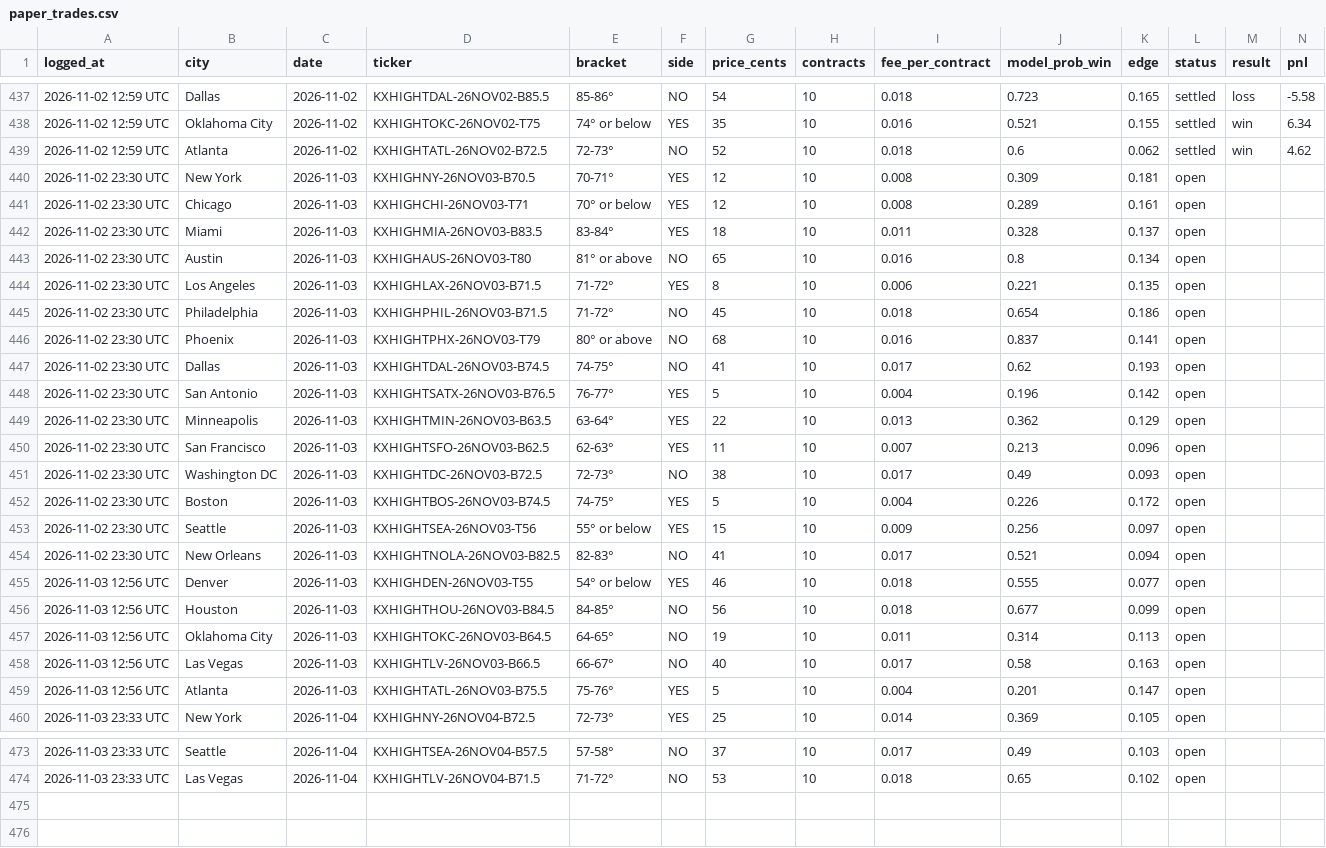
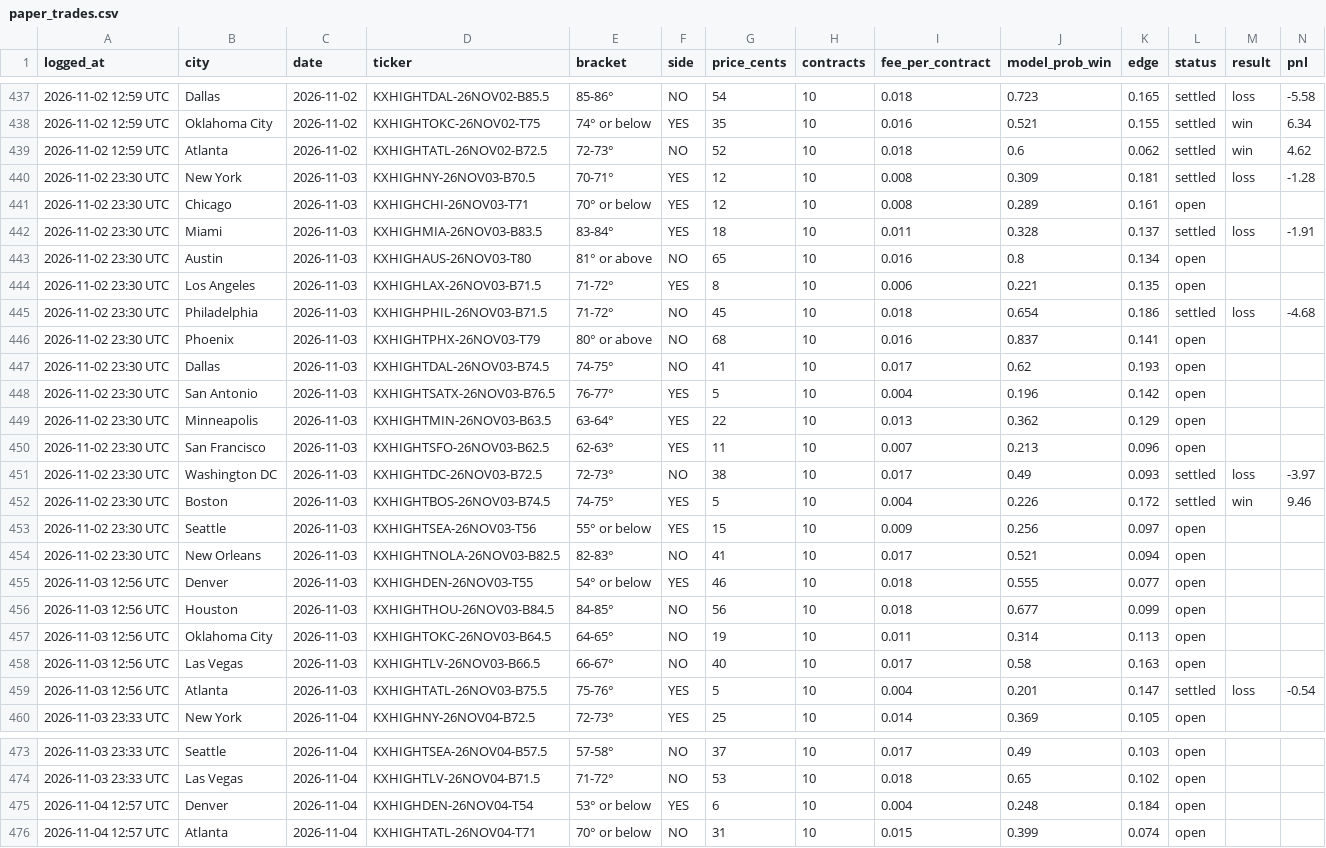
Before and after one commit to kieroncg44/weather-bot, a CSV file: paper_trades.csv, drawn as a sheet; only a part is shown, gaps mark what is left out.

```diff
--- a/paper_trades.csv
+++ b/paper_trades.csv
@@ -439,8 +439,8 @@ logged_at,city,date,ticker,bracket,side,price_cents,contracts,fee_per_contract,m
 2026-11-02 12:59 UTC,Atlanta,2026-11-02,KXHIGHTATL-26NOV02-B72.5,72-73°,NO,52,10,0.018,0.6,0.062,settled,win,4.62
-2026-11-02 23:30 UTC,New York,2026-11-03,KXHIGHNY-26NOV03-B70.5,70-71°,YES,12,10,0.008,0.309,0.181,open,,
+2026-11-02 23:30 UTC,New York,2026-11-03,KXHIGHNY-26NOV03-B70.5,70-71°,YES,12,10,0.008,0.309,0.181,settled,loss,-1.28
 2026-11-02 23:30 UTC,Chicago,2026-11-03,KXHIGHCHI-26NOV03-T71,70° or below,YES,12,10,0.008,0.289,0.161,open,,
-2026-11-02 23:30 UTC,Miami,2026-11-03,KXHIGHMIA-26NOV03-B83.5,83-84°,YES,18,10,0.011,0.328,0.137,open,,
+2026-11-02 23:30 UTC,Miami,2026-11-03,KXHIGHMIA-26NOV03-B83.5,83-84°,YES,18,10,0.011,0.328,0.137,settled,loss,-1.91
 2026-11-02 23:30 UTC,Austin,2026-11-03,KXHIGHAUS-26NOV03-T80,81° or above,NO,65,10,0.016,0.8,0.134,open,,
 2026-11-02 23:30 UTC,Los Angeles,2026-11-03,KXHIGHLAX-26NOV03-B71.5,71-72°,YES,8,10,0.006,0.221,0.135,open,,
-2026-11-02 23:30 UTC,Philadelphia,2026-11-03,KXHIGHPHIL-26NOV03-B71.5,71-72°,NO,45,10,0.018,0.654,0.186,open,,
+2026-11-02 23:30 UTC,Philadelphia,2026-11-03,KXHIGHPHIL-26NOV03-B71.5,71-72°,NO,45,10,0.018,0.654,0.186,settled,loss,-4.68
 2026-11-02 23:30 UTC,Phoenix,2026-11-03,KXHIGHTPHX-26NOV03-T79,80° or above,NO,68,10,0.016,0.837,0.141,open,,
@@ -450,4 +450,4 @@ logged_at,city,date,ticker,bracket,side,price_cents,contracts,fee_per_contract,m
 2026-11-02 23:30 UTC,San Francisco,2026-11-03,KXHIGHTSFO-26NOV03-B62.5,62-63°,YES,11,10,0.007,0.213,0.096,open,,
-2026-11-02 23:30 UTC,Washington DC,2026-11-03,KXHIGHTDC-26NOV03-B72.5,72-73°,NO,38,10,0.017,0.49,0.093,open,,
-2026-11-02 23:30 UTC,Boston,2026-11-03,KXHIGHTBOS-26NOV03-B74.5,74-75°,YES,5,10,0.004,0.226,0.172,open,,
+2026-11-02 23:30 UTC,Washington DC,2026-11-03,KXHIGHTDC-26NOV03-B72.5,72-73°,NO,38,10,0.017,0.49,0.093,settled,loss,-3.97
+2026-11-02 23:30 UTC,Boston,2026-11-03,KXHIGHTBOS-26NOV03-B74.5,74-75°,YES,5,10,0.004,0.226,0.172,settled,win,9.46
 2026-11-02 23:30 UTC,Seattle,2026-11-03,KXHIGHTSEA-26NOV03-T56,55° or below,YES,15,10,0.009,0.256,0.097,open,,
@@ -458,3 +458,3 @@ logged_at,city,date,ticker,bracket,side,price_cents,contracts,fee_per_contract,m
 2026-11-03 12:56 UTC,Las Vegas,2026-11-03,KXHIGHTLV-26NOV03-B66.5,66-67°,NO,40,10,0.017,0.58,0.163,open,,
-2026-11-03 12:56 UTC,Atlanta,2026-11-03,KXHIGHTATL-26NOV03-B75.5,75-76°,YES,5,10,0.004,0.201,0.147,open,,
+2026-11-03 12:56 UTC,Atlanta,2026-11-03,KXHIGHTATL-26NOV03-B75.5,75-76°,YES,5,10,0.004,0.201,0.147,settled,loss,-0.54
 2026-11-03 23:33 UTC,New York,2026-11-04,KXHIGHNY-26NOV04-B72.5,72-73°,YES,25,10,0.014,0.369,0.105,open,,
@@ -474 +474,3 @@ logged_at,city,date,ticker,bracket,side,price_cents,contracts,fee_per_contract,m
 2026-11-03 23:33 UTC,Las Vegas,2026-11-04,KXHIGHTLV-26NOV04-B71.5,71-72°,NO,53,10,0.018,0.65,0.102,open,,
+2026-11-04 12:57 UTC,Denver,2026-11-04,KXHIGHDEN-26NOV04-T54,53° or below,YES,6,10,0.004,0.248,0.184,open,,
+2026-11-04 12:57 UTC,Atlanta,2026-11-04,KXHIGHTATL-26NOV04-T71,70° or below,NO,31,10,0.015,0.399,0.074,open,,
```
Also changed, not shown: actuals.csv, forecasts.csv, 5 other files.
